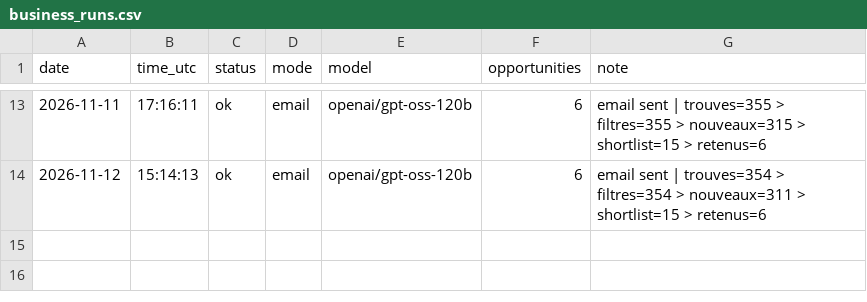
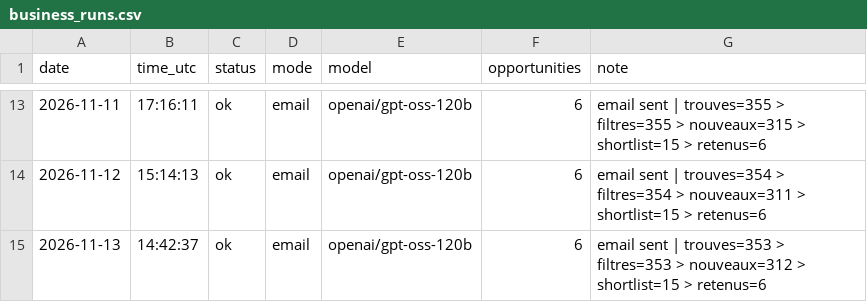
Before and after one commit to netraax/trending-digest, a CSV file: logs/business_runs.csv, drawn as a sheet; only a part is shown, gaps mark what is left out.

Commit message:
log: 2026-11-13 business radar

```diff
--- a/logs/business_runs.csv
+++ b/logs/business_runs.csv
@@ -14 +14,2 @@ date,time_utc,status,mode,model,opportunities,note
 2026-11-12,15:14:13,ok,email,openai/gpt-oss-120b,6,email sent | trouves=354 > filtres=354 > nouveaux=311 > shortlist=15 > retenus=6
+2026-11-13,14:42:37,ok,email,openai/gpt-oss-120b,6,email sent | trouves=353 > filtres=353 > nouveaux=312 > shortlist=15 > retenus=6
```
Also changed, not shown: 3 other files.
